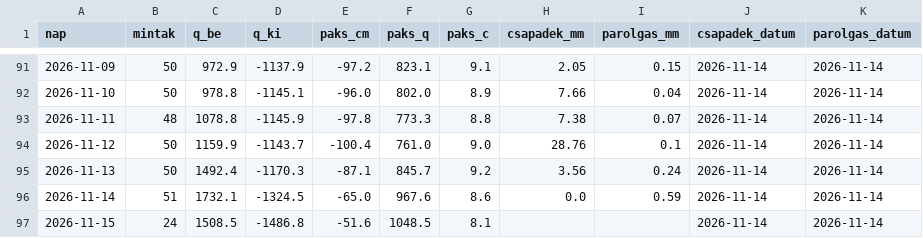
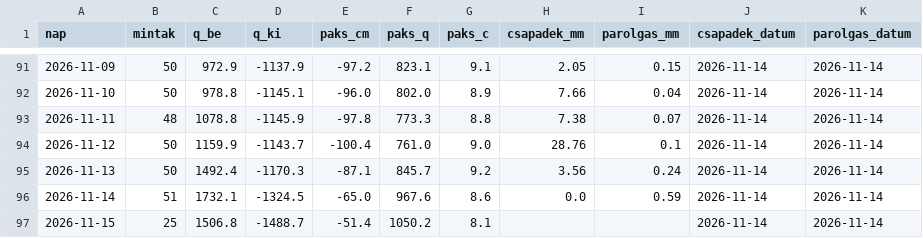
Before and after one commit to lpapp68/basin, a CSV file: archiv/napi.csv, drawn as a sheet; only a part is shown, gaps mark what is left out.

```diff
--- a/archiv/napi.csv
+++ b/archiv/napi.csv
@@ -96,2 +96,2 @@ nap,mintak,q_be,q_ki,paks_cm,paks_q,paks_c,csapadek_mm,parolgas_mm,csapadek_datu
 2026-11-14,51,1732.1,-1324.5,-65.0,967.6,8.6,0.0,0.59,2026-11-14,2026-11-14
-2026-11-15,24,1508.5,-1486.8,-51.6,1048.5,8.1,,,2026-11-14,2026-11-14
+2026-11-15,25,1506.8,-1488.7,-51.4,1050.2,8.1,,,2026-11-14,2026-11-14
```
Also changed, not shown: archiv/oras.csv, 1 other file.
